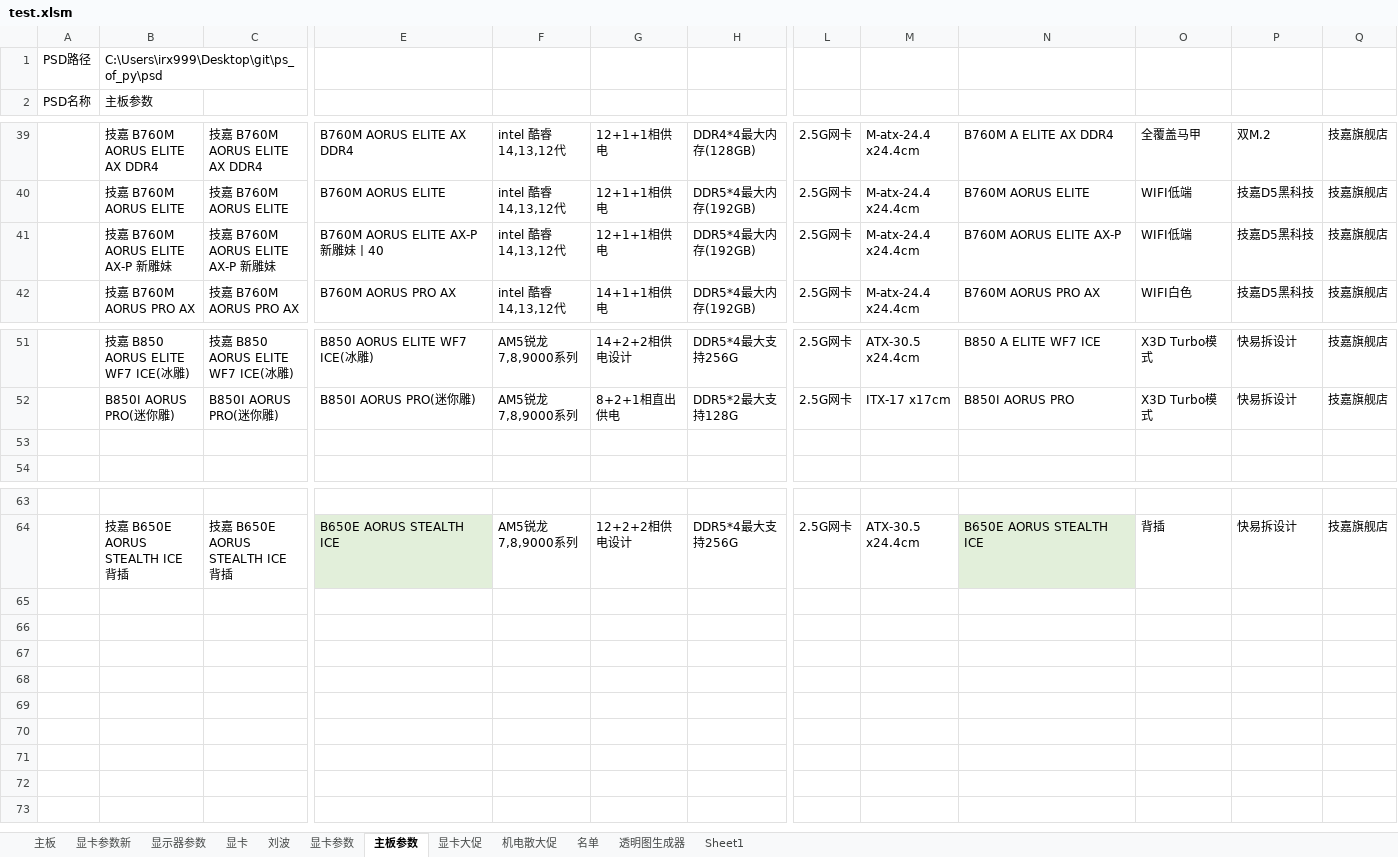
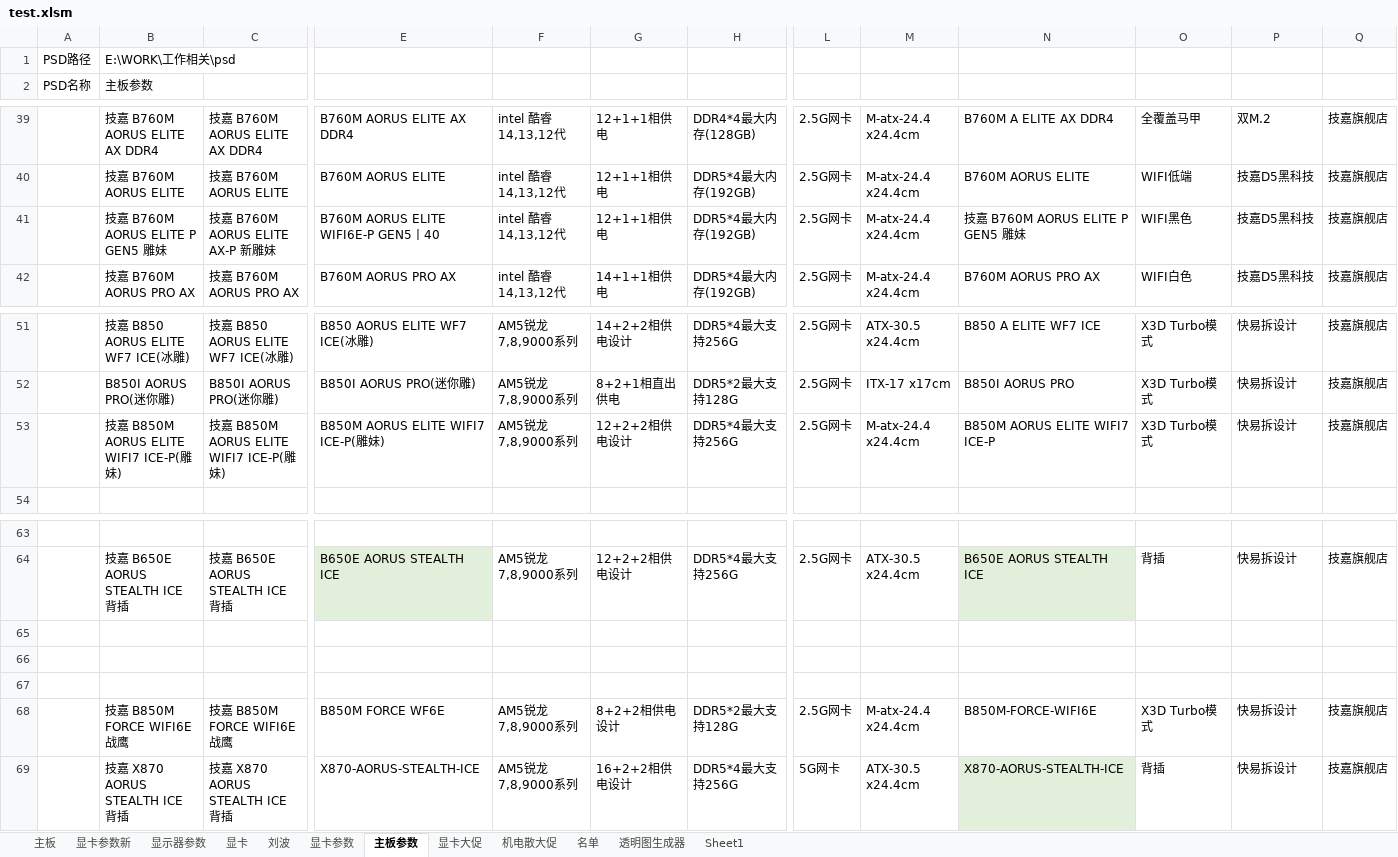
Before and after one commit to irx999/ps_of_py, an Excel workbook: test.xlsm, sheet 主板参数, drawn as a sheet; only a part is shown, gaps mark what is left out; values as stored, in another font and other column widths than the file's, no borders; charts and pictures and table styles not drawn; rows hold the shown columns only; the diff names each change by its address in the sheet, - before the commit and + after, or states it on an @@ line.

```diff
--- a/test.xlsm (sheet 主板参数)
+++ b/test.xlsm (sheet 主板参数)
-B1: C:\Users\irx999\Desktop\git\ps_of_py\psd
+B1: E:\WORK\工作相关\psd
-B41: 技嘉 B760M AORUS ELITE AX-P 新雕妹
+B41: 技嘉 B760M AORUS ELITE P GEN5 雕妹
-E41: B760M AORUS ELITE AX-P 新雕妹丨40
+E41: B760M AORUS ELITE WIFI6E-P GEN5丨40
-N41: B760M AORUS ELITE AX-P
+N41: 技嘉 B760M AORUS ELITE P GEN5 雕妹
-O41: WIFI低端
+O41: WIFI黑色
-row 53: (empty)
+row 53:  | 技嘉 B850M AORUS ELITE WIFI7 ICE-P(雕妹) | 技嘉 B850M AORUS ELITE WIFI7 ICE-P(雕妹) | B850M AORUS ELITE WIFI7 ICE-P(雕妹) | AM5锐龙7,8,9000系列 | 12+2+2相供电设计 | DDR5*4最大支持256G | 2.5G网卡 | M-atx-24.4 x24.4cm | B850M AORUS ELITE WIFI7 ICE-P | X3D Turbo模式 | 快易拆设计 | 技嘉旗舰店
+row 65: (empty)
+row 66: (empty)
+row 67: (empty)
+row 68:  | 技嘉 B850M FORCE WIFI6E 战鹰 | 技嘉 B850M FORCE WIFI6E 战鹰 | B850M FORCE WF6E | AM5锐龙7,8,9000系列 | 8+2+2相供电设计 | DDR5*2最大支持128G | 2.5G网卡 | M-atx-24.4 x24.4cm | B850M-FORCE-WIFI6E | X3D Turbo模式 | 快易拆设计 | 技嘉旗舰店
+row 69:  | 技嘉 X870 AORUS STEALTH ICE 背插 | 技嘉 X870 AORUS STEALTH ICE 背插 | X870-AORUS-STEALTH-ICE | AM5锐龙7,8,9000系列 | 16+2+2相供电设计 | DDR5*4最大支持256G | 5G网卡 | ATX-30.5 x24.4cm | X870-AORUS-STEALTH-ICE | 背插 | 快易拆设计 | 技嘉旗舰店
```
Also changed, not shown: sheet 主板, PS_OF_PY.xlsm.
